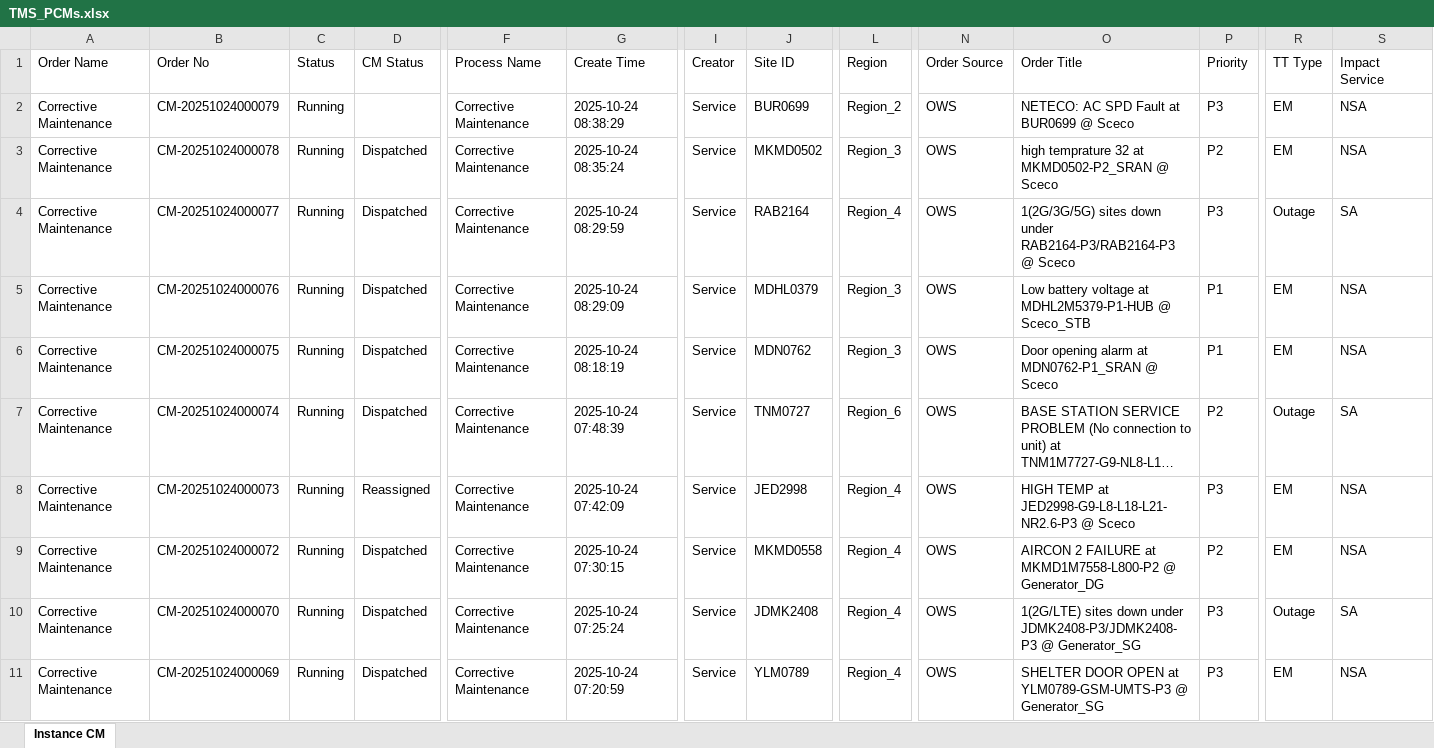
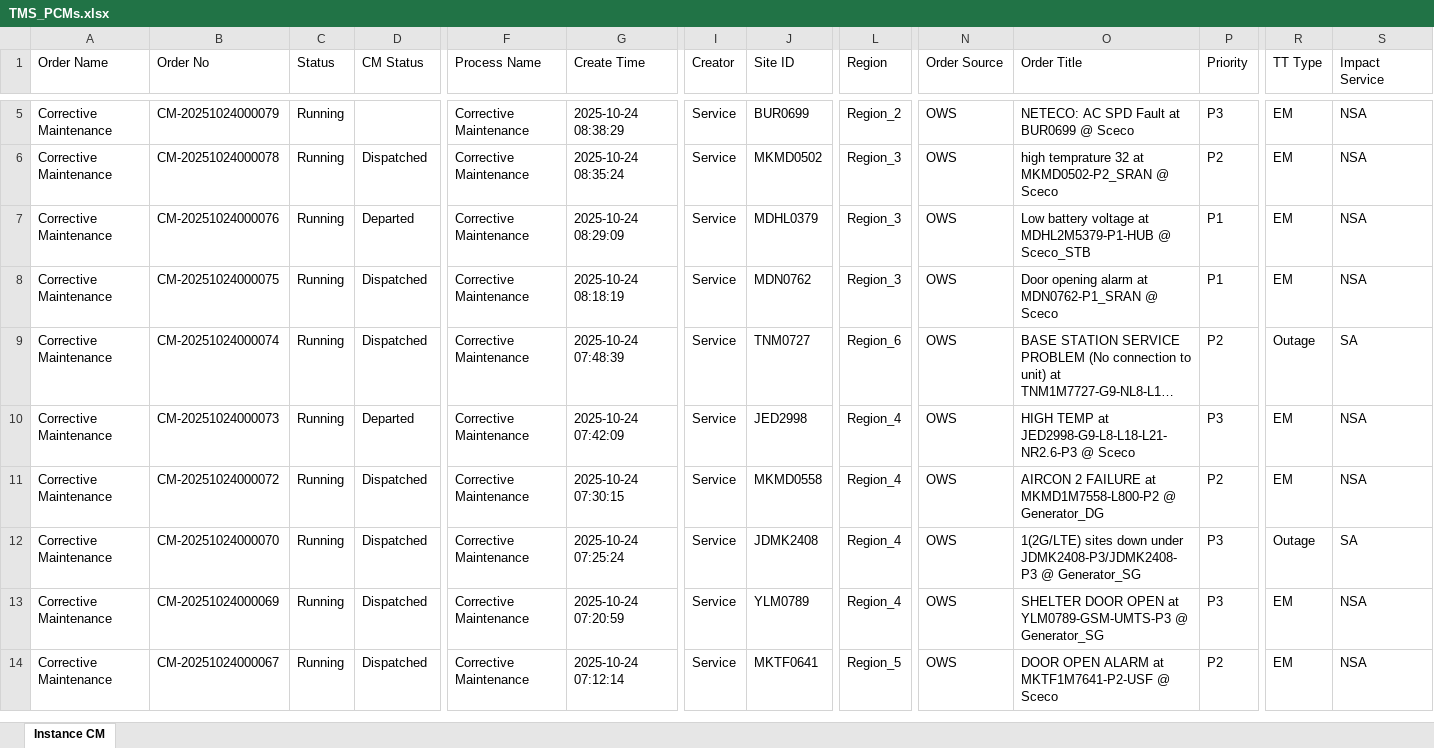
Before and after one commit to decosaro/tms_running, an Excel workbook: TMS_PCMs.xlsx, sheet Instance CM, drawn as a sheet; only a part is shown, gaps mark what is left out; the shorter side is filled out with more unchanged rows; long unchanged cells end in …; values as stored, in another font and other column widths than the file's, no borders; removed rows and columns are numbered as before the commit, all else as after; rows hold the shown columns only; the diff covers the shown part only; the diff names each change by its address in the sheet, - before the commit and + after, or states it on an @@ line.

Commit message:
Updated TMS_PCMs.xlsx from OneDrive

```diff
--- a/TMS_PCMs.xlsx (sheet Instance CM)
+++ b/TMS_PCMs.xlsx (sheet Instance CM)
-row 4: Corrective Maintenance | CM-20251024000077 | Running | Dispatched | Corrective Maintenance | 2025-10-24 08:29:59 | Service | RAB2164 | Region_4 | OWS | 1(2G/3G/5G) sites down under RAB2164-P3/RAB2164-P3 @ Sceco | P3 | Outage | SA
-D7 (CM Status): Dispatched
+D7 (CM Status): Departed
-D10 (CM Status): Reassigned
+D10 (CM Status): Departed
```
Also changed, not shown: 3 added rows and 4 edited cells elsewhere in this sheet.
